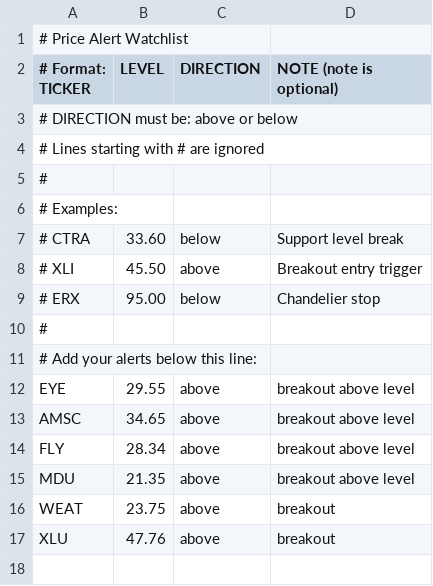
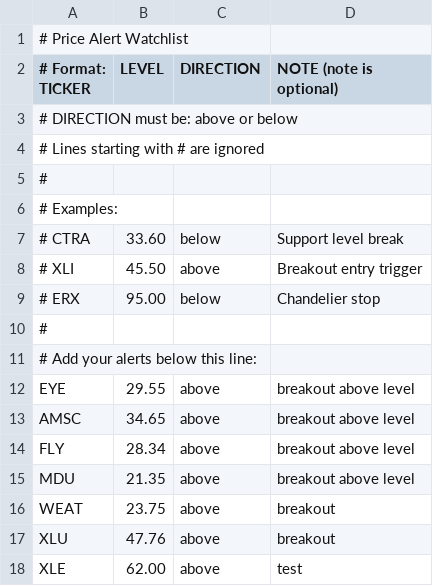
Before and after one commit to BevanAlerts/price-alerts, a CSV file: watchlist.csv, drawn as a sheet; the diff names each change by its address in the sheet, - before the commit and + after, or states it on an @@ line.

Commit message:
Update watchlist.csv

```diff
--- a/watchlist.csv
+++ b/watchlist.csv
+row 18: XLE | 62.00 | above | test
```
